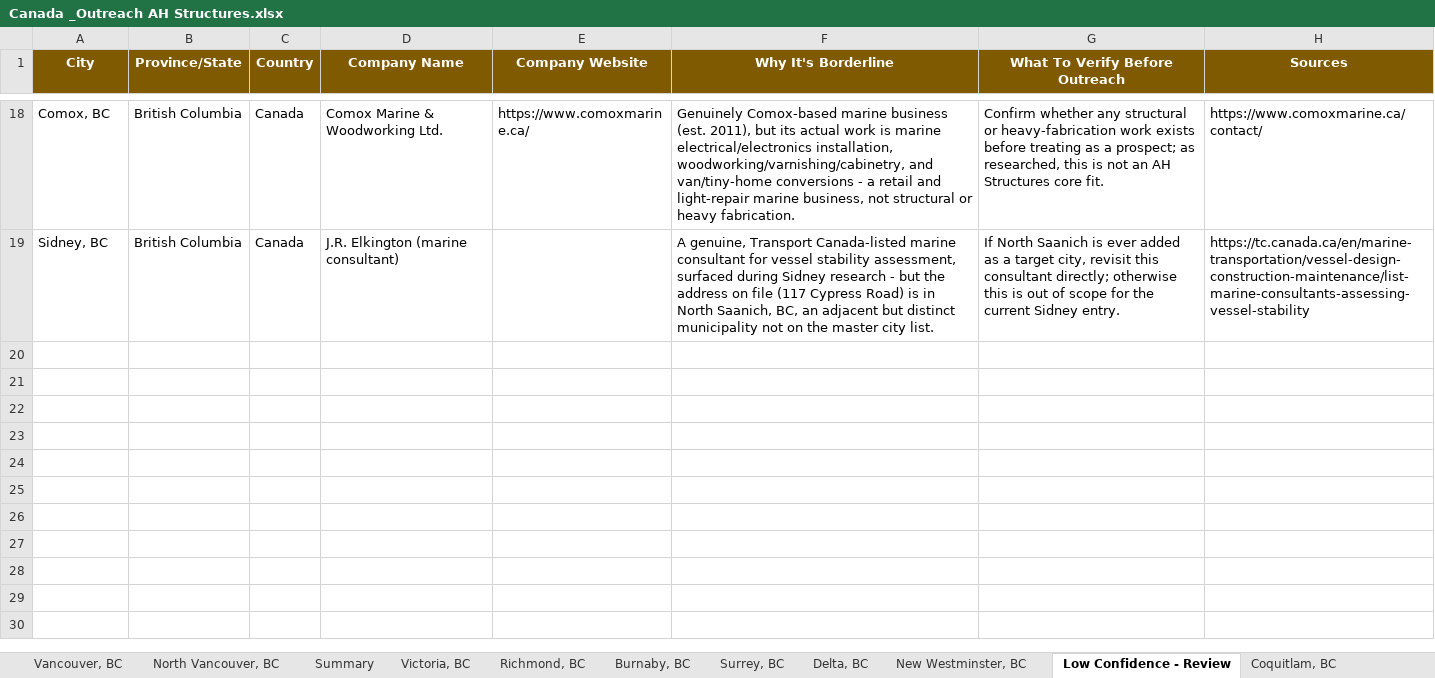
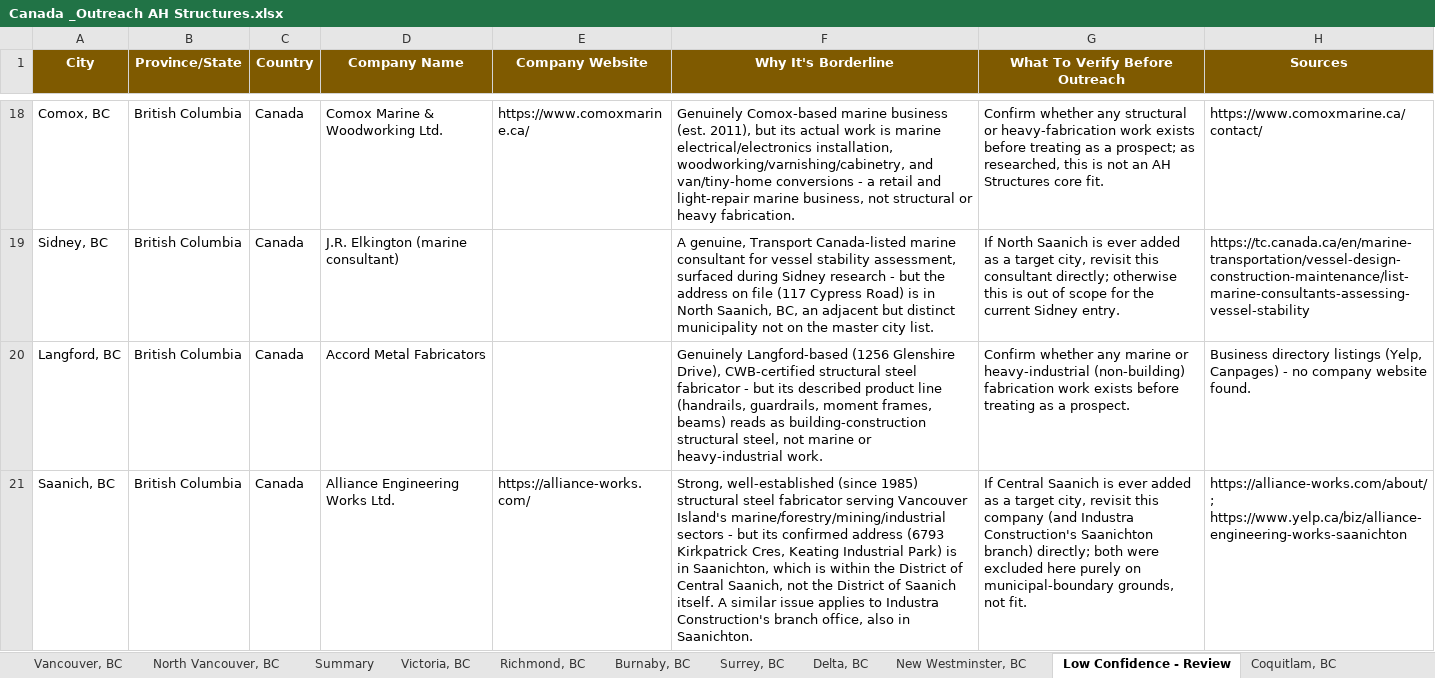
Before and after one commit to mahnooornadeem/AHstructures, an Excel workbook: Canada _Outreach AH Structures.xlsx, sheet Low Confidence - Review, drawn as a sheet; only a part is shown, gaps mark what is left out; values as stored, in another font and other column widths than the file's, no borders; the diff names each change by its address in the sheet, - before the commit and + after, or states it on an @@ line.

```diff
--- a/Canada _Outreach AH Structures.xlsx (sheet Low Confidence - Review)
+++ b/Canada _Outreach AH Structures.xlsx (sheet Low Confidence - Review)
+row 20: Langford, BC | British Columbia | Canada | Accord Metal Fabricators |  | Genuinely Langford-based (1256 Glenshire Drive), CWB-certified structural steel fabricator - but its described product line (handrails, guardrails, moment frames, beams) reads as building-construction structural steel, not marine or heavy-industrial work. | Confirm whether any marine or heavy-industrial (non-building) fabrication work exists before treating as a prospect. | Business directory listings (Yelp, Canpages) - no company website found.
+row 21: Saanich, BC | British Columbia | Canada | Alliance Engineering Works Ltd. | https://alliance-works.com/ | Strong, well-established (since 1985) structural steel fabricator serving Vancouver Island's marine/forestry/mining/industrial sectors - but its confirmed address (6793 Kirkpatrick Cres, Keating Industrial Park) is in Saanichton, which is within the District of Central Saanich, not the District of Saanich itself. A similar issue applies to Industra Construction's branch office, also in Saanichton. | If Central Saanich is ever added as a target city, revisit this company (and Industra Construction's Saanichton branch) directly; both were excluded here purely on municipal-boundary grounds, not fit. | https://alliance-works.com/about/ ; https://www.yelp.ca/biz/alliance-engineering-works-saanichton
```
Also changed, not shown: sheet Summary, other sheet tabs.
